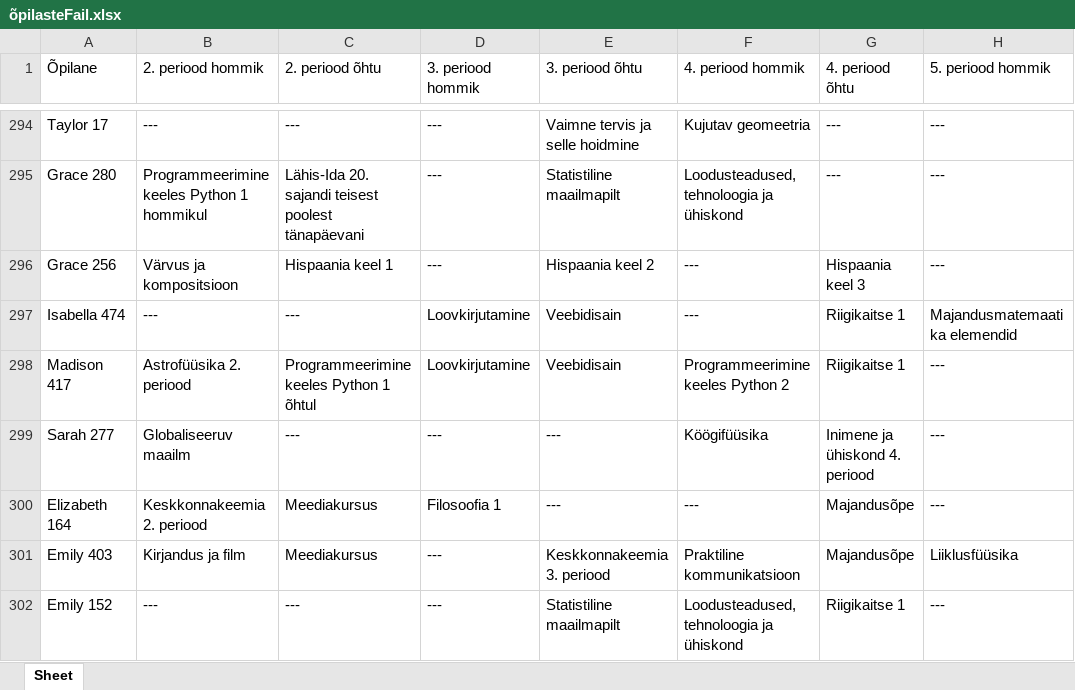
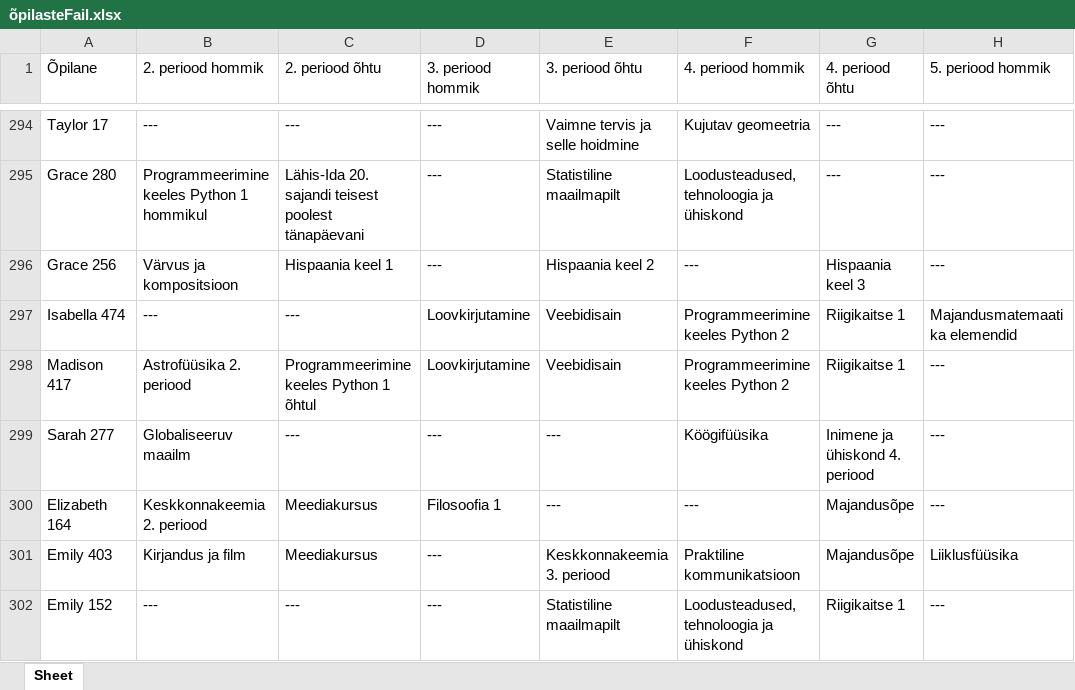
Before and after one commit to marcus99661/Valikkursuste-systeem, an Excel workbook: õpilasteFail.xlsx, sheet Sheet, drawn as a sheet; only a part is shown, gaps mark what is left out; values as stored, in another font and other column widths than the file's, no borders; the diff names each change by its address in the sheet, - before the commit and + after, or states it on an @@ line.

```diff
--- a/õpilasteFail.xlsx (sheet Sheet)
+++ b/õpilasteFail.xlsx (sheet Sheet)
-F297 (4. periood hommik): ---
+F297 (4. periood hommik): Programmeerimine keeles Python 2
```
Also changed, not shown: õpetajateFail.xlsx, 2 other files.
